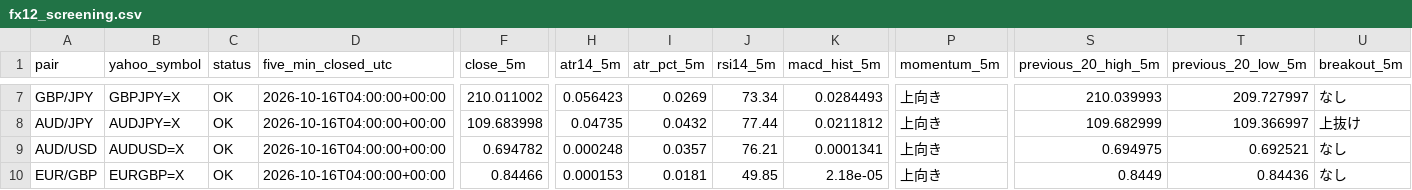
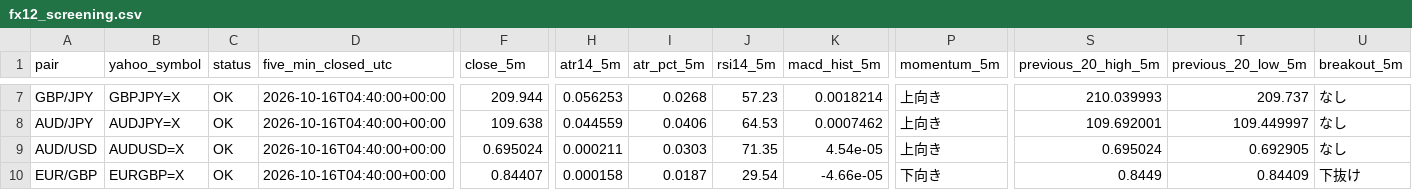
Before and after one commit to reonest/fx12-auto-analysis, a CSV file: docs/fx12_screening.csv, drawn as a sheet; only a part is shown, gaps mark what is left out; the diff covers the shown part only; the diff names each change by its address in the sheet, - before the commit and + after, or states it on an @@ line.

```diff
--- a/docs/fx12_screening.csv
+++ b/docs/fx12_screening.csv
-D7:D10 (five_min_closed_utc): 2026-10-16T04:00:00+00:00
+D7:D10 (five_min_closed_utc): 2026-10-16T04:40:00+00:00
-F7 (close_5m): 210.011002
+F7 (close_5m): 209.944
-H7 (atr14_5m): 0.056423
+H7 (atr14_5m): 0.056253
-I7 (atr_pct_5m): 0.0269
+I7 (atr_pct_5m): 0.0268
-J7 (rsi14_5m): 73.34
+J7 (rsi14_5m): 57.23
-K7 (macd_hist_5m): 0.0284493
+K7 (macd_hist_5m): 0.0018214
-T7 (previous_20_low_5m): 209.727997
+T7 (previous_20_low_5m): 209.737
-F8 (close_5m): 109.683998
+F8 (close_5m): 109.638
-H8 (atr14_5m): 0.04735
+H8 (atr14_5m): 0.044559
-I8 (atr_pct_5m): 0.0432
+I8 (atr_pct_5m): 0.0406
-J8 (rsi14_5m): 77.44
+J8 (rsi14_5m): 64.53
-K8 (macd_hist_5m): 0.0211812
+K8 (macd_hist_5m): 0.0007462
-S8 (previous_20_high_5m): 109.682999
+S8 (previous_20_high_5m): 109.692001
-T8 (previous_20_low_5m): 109.366997
+T8 (previous_20_low_5m): 109.449997
-U8 (breakout_5m): 上抜け
+U8 (breakout_5m): なし
-F9 (close_5m): 0.694782
+F9 (close_5m): 0.695024
-H9 (atr14_5m): 0.000248
+H9 (atr14_5m): 0.000211
-I9 (atr_pct_5m): 0.0357
+I9 (atr_pct_5m): 0.0303
-J9 (rsi14_5m): 76.21
+J9 (rsi14_5m): 71.35
-K9 (macd_hist_5m): 0.0001341
+K9 (macd_hist_5m): 4.54e-05
-S9 (previous_20_high_5m): 0.694975
+S9 (previous_20_high_5m): 0.695024
-T9 (previous_20_low_5m): 0.692521
+T9 (previous_20_low_5m): 0.692905
-F10 (close_5m): 0.84466
+F10 (close_5m): 0.84407
-H10 (atr14_5m): 0.000153
+H10 (atr14_5m): 0.000158
-I10 (atr_pct_5m): 0.0181
+I10 (atr_pct_5m): 0.0187
-J10 (rsi14_5m): 49.85
+J10 (rsi14_5m): 29.54
-K10 (macd_hist_5m): 2.18e-05
+K10 (macd_hist_5m): -4.66e-05
-P10 (momentum_5m): 上向き
+P10 (momentum_5m): 下向き
-T10 (previous_20_low_5m): 0.84436
+T10 (previous_20_low_5m): 0.84409
-U10 (breakout_5m): なし
+U10 (breakout_5m): 下抜け
```
Also changed, not shown: 1 added row, 1 removed row and 55 edited cells elsewhere in this file, 2 other files.
